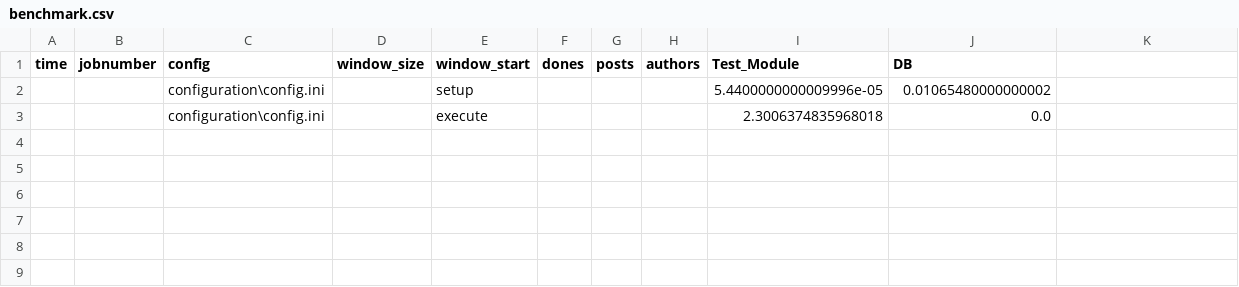
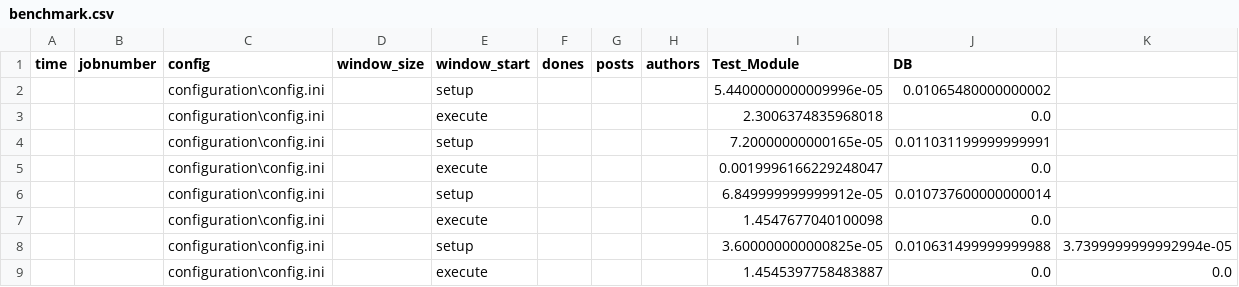
Before and after one commit to cohen3/Feature_Selection_AutoML, a CSV file: benchmark.csv, drawn as a sheet.

Commit message:
created a db - DB module added table creation - added loader module

```diff
--- a/benchmark.csv
+++ b/benchmark.csv
@@ -3 +3,7 @@ time,jobnumber,config,window_size,window_start,dones,posts,authors,Test_Module,D
 ,,configuration\config.ini,,execute,,,,2.3006374835968018,0.0
+,,configuration\config.ini,,setup,,,,7.20000000000165e-05,0.011031199999999991
+,,configuration\config.ini,,execute,,,,0.0019996166229248047,0.0
+,,configuration\config.ini,,setup,,,,6.849999999999912e-05,0.010737600000000014
+,,configuration\config.ini,,execute,,,,1.4547677040100098,0.0
+,,configuration\config.ini,,setup,,,,3.600000000000825e-05,0.010631499999999988,3.7399999999992994e-05
+,,configuration\config.ini,,execute,,,,1.4545397758483887,0.0,0.0
```
Also changed, not shown: 7 other files.
